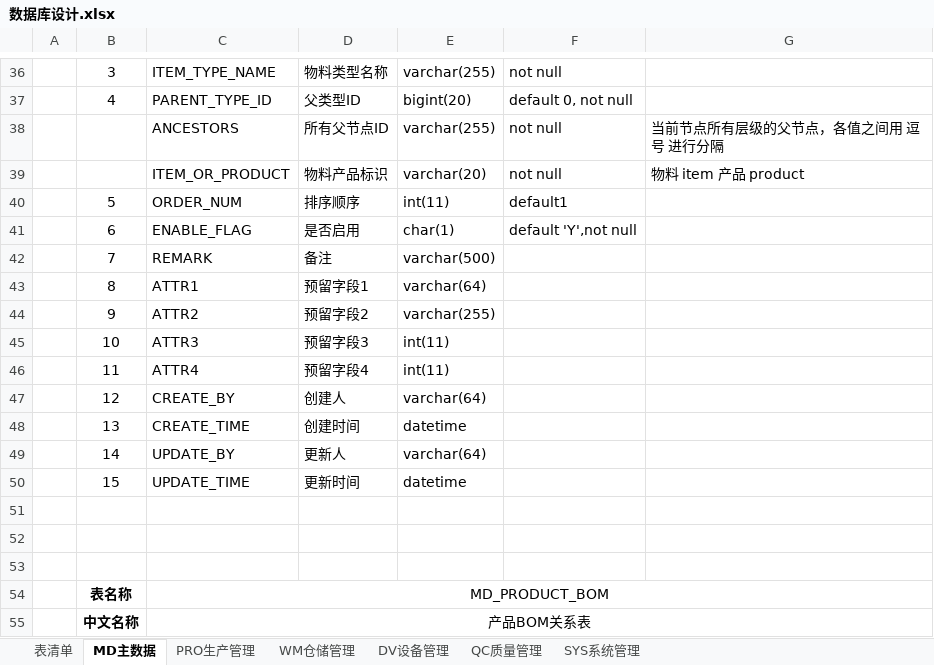
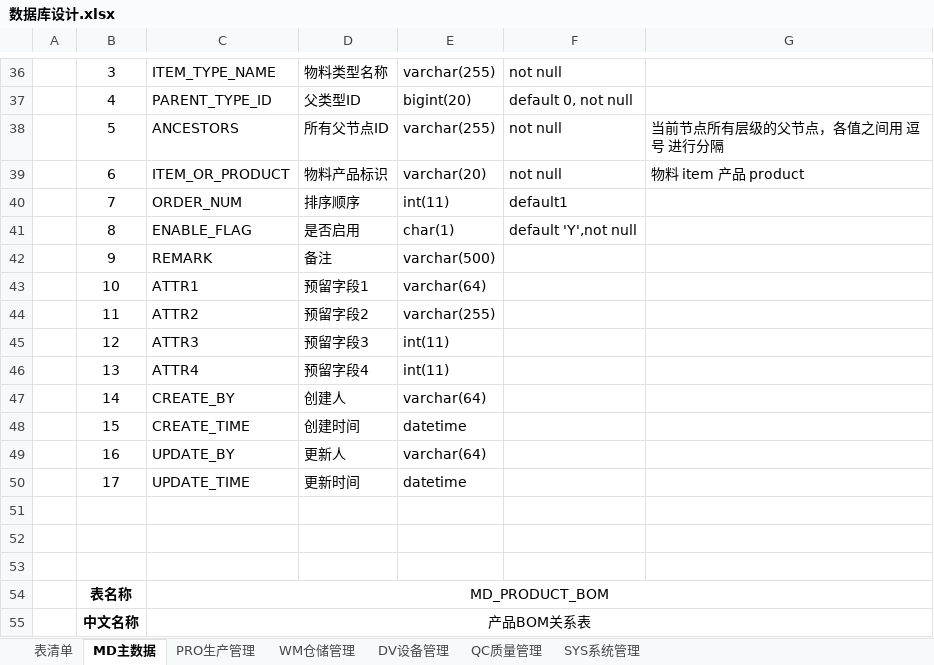
Before and after one commit to Vulcan-W/wj-one, an Excel workbook: doc/设计文档/数据库设计/数据库设计.xlsx, sheet MD主数据, drawn as a sheet; only a part is shown, gaps mark what is left out; values as stored, in another font and other column widths than the file's, no borders; the diff covers the shown part only; the diff names each change by its address in the sheet, - before the commit and + after, or states it on an @@ line.

```diff
--- a/doc/设计文档/数据库设计/数据库设计.xlsx (sheet MD主数据)
+++ b/doc/设计文档/数据库设计/数据库设计.xlsx (sheet MD主数据)
-B38: (empty)
+B38: 5
-B39: (empty)
+B39: 6
-B40: 5
+B40: 7
-B41: 6
+B41: 8
-B42: 7
+B42: 9
-B43: 8
+B43: 10
-B44: 9
+B44: 11
-B45: 10
+B45: 12
-B46: 11
+B46: 13
-B47: 12
+B47: 14
-B48: 13
+B48: 15
-B49: 14
+B49: 16
-B50: 15
+B50: 17
```
Also changed, not shown: 46 removed rows elsewhere in this sheet, sheet DV设备管理, sheet WM仓储管理, sheet 表清单, doc/实施文档/初始化配置数据.xlsx, doc/设计文档/功能设计/功能清单.xlsx, 4 other files.
